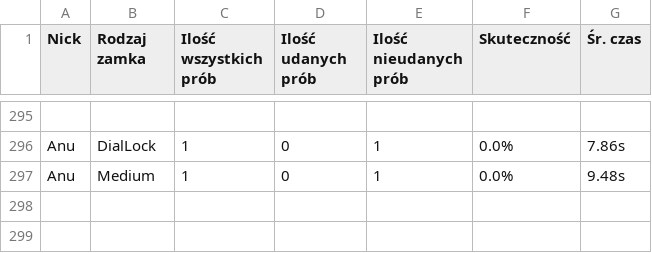
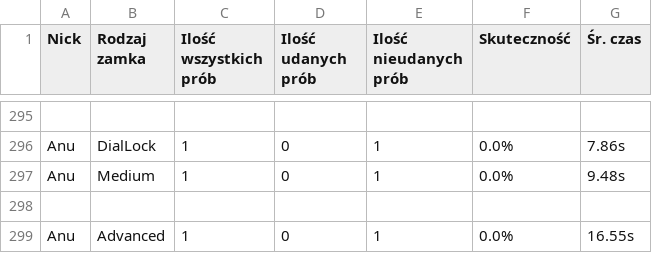
Before and after one commit to Spamownia/LockPick, a CSV file: stats/logi.csv, drawn as a sheet; only a part is shown, gaps mark what is left out.

Commit message:
Append nowych logów

```diff
--- a/stats/logi.csv
+++ b/stats/logi.csv
@@ -297 +297,3 @@ Anu,DialLock,1,0,1,0.0%,7.86s
 Anu,Medium,1,0,1,0.0%,9.48s
+
+Anu,Advanced,1,0,1,0.0%,16.55s
```
